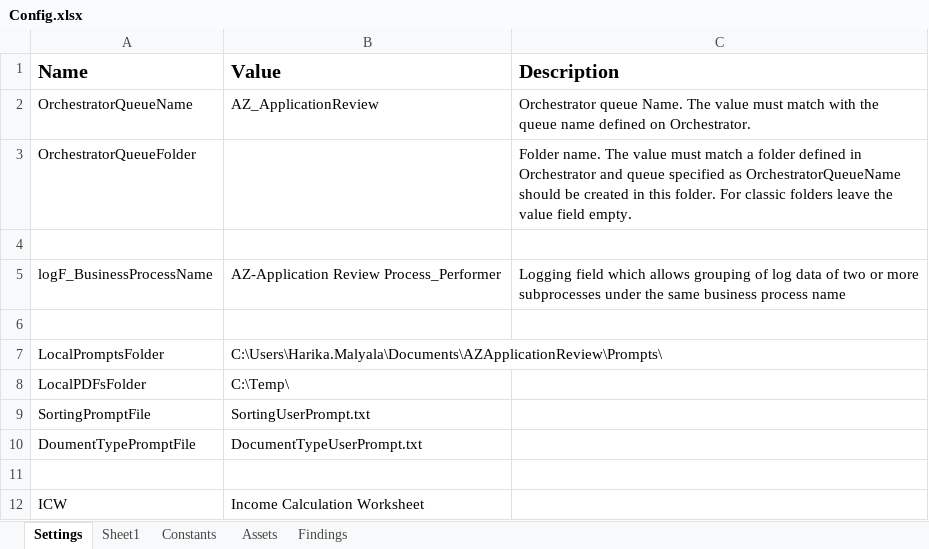
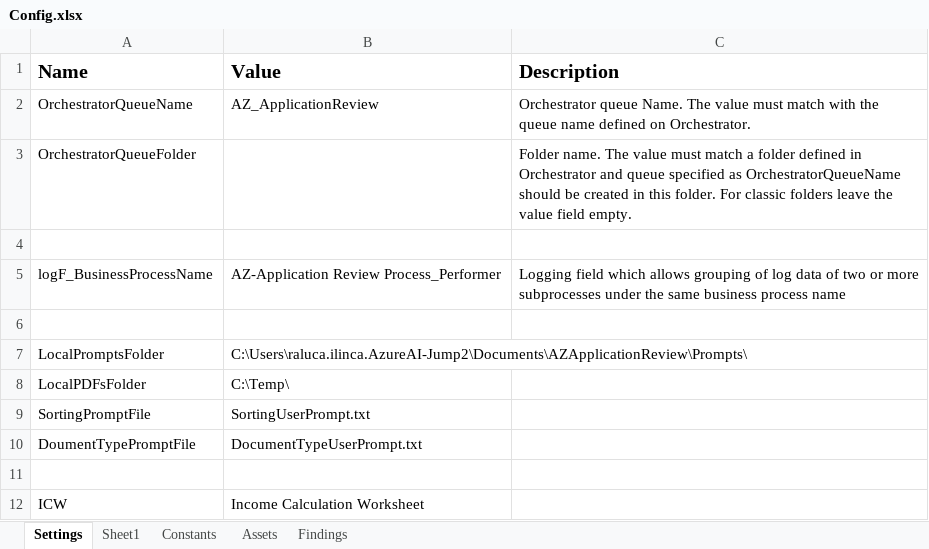
Before and after one commit to Dominiuminc/Application-Review-Audit-Findings-Library, an Excel workbook: Data/Config.xlsx, sheet Settings, drawn as a sheet; only a part is shown; values as stored, in another font and other column widths than the file's, no borders; the diff names each change by its address in the sheet, - before the commit and + after, or states it on an @@ line.

```diff
--- a/Data/Config.xlsx (sheet Settings)
+++ b/Data/Config.xlsx (sheet Settings)
-B7 (Value): C:\Users\Harika.Malyala\Documents\AZApplicationReview\Prompts\
+B7 (Value): C:\Users\raluca.ilinca.AzureAI-Jump2\Documents\AZApplicationReview\Prompts\
```
Also changed, not shown: sheet Findings, 21 other files.
